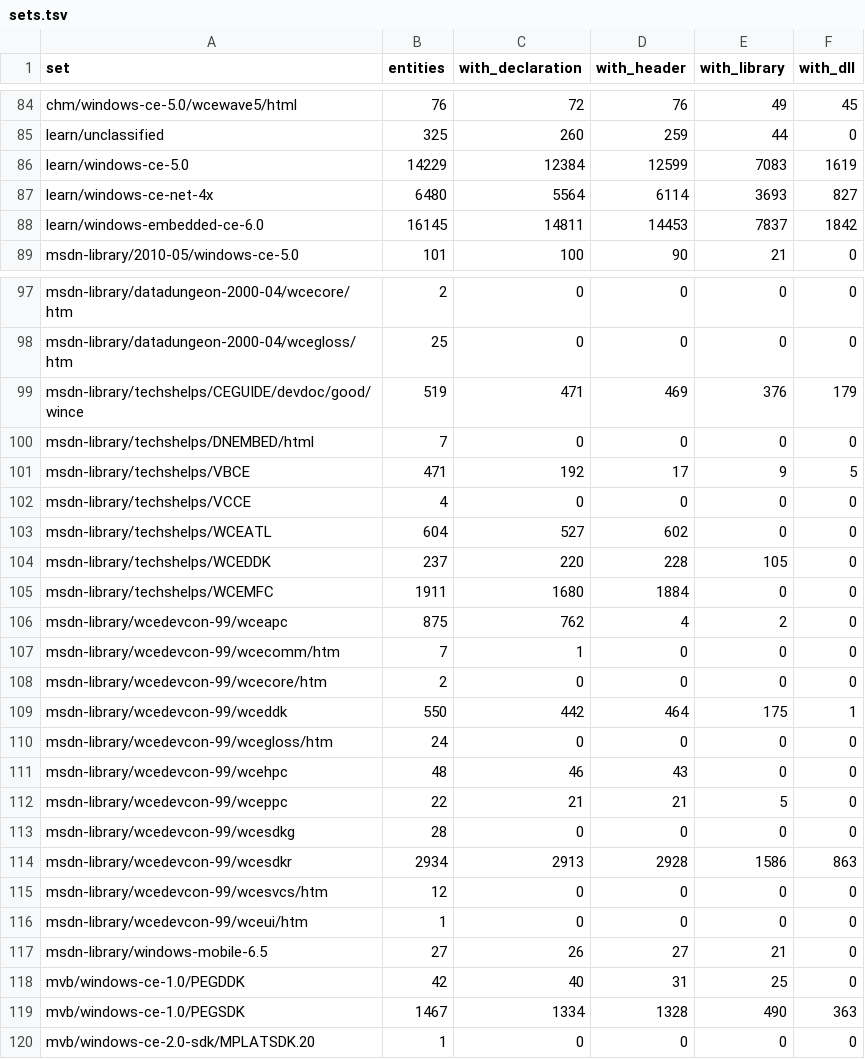
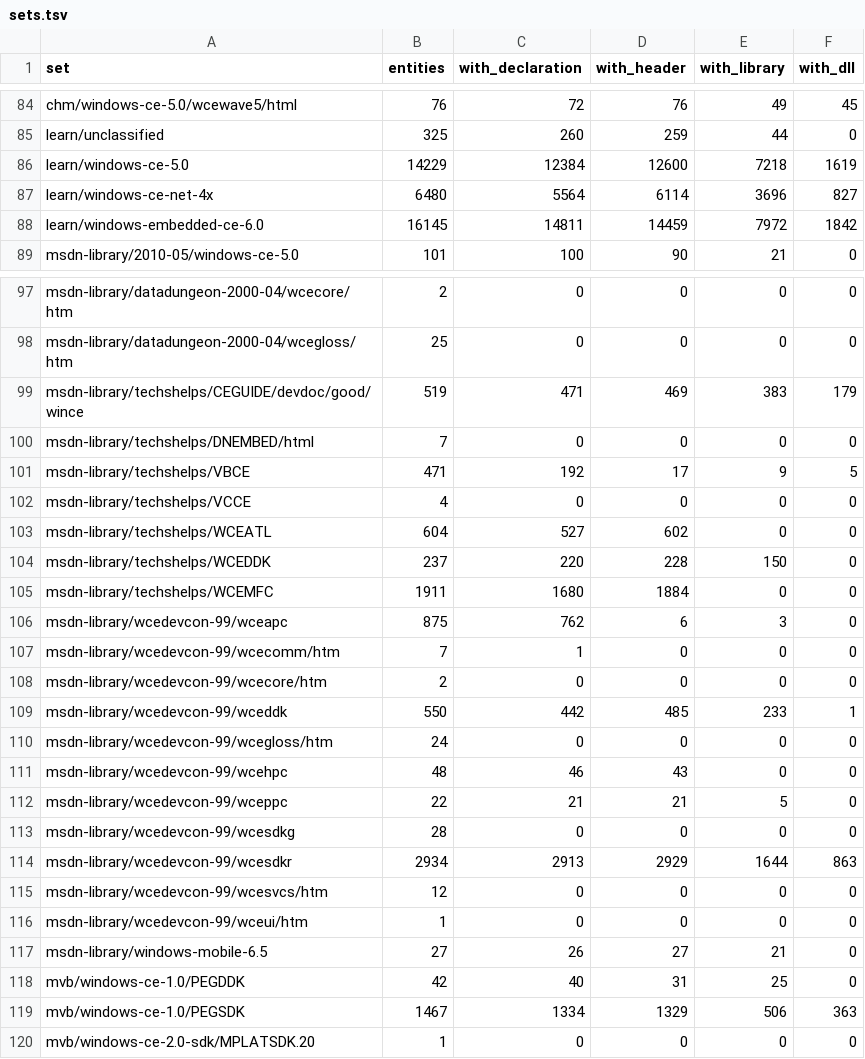
Before and after one commit to kagurasumusun/wince-docs-corpus, a TSV file: knowledge/kb/sets.tsv, drawn as a sheet; only a part is shown, gaps mark what is left out; the diff covers the shown part only.

```diff
--- a/knowledge/kb/sets.tsv
+++ b/knowledge/kb/sets.tsv
@@ -85,5 +85,5 @@ chm/windows-ce-5.0/wcewave5/html	76	72	76	49	45
 learn/unclassified	325	260	259	44	0
-learn/windows-ce-5.0	14229	12384	12599	7083	1619
-learn/windows-ce-net-4x	6480	5564	6114	3693	827
-learn/windows-embedded-ce-6.0	16145	14811	14453	7837	1842
+learn/windows-ce-5.0	14229	12384	12600	7218	1619
+learn/windows-ce-net-4x	6480	5564	6114	3696	827
+learn/windows-embedded-ce-6.0	16145	14811	14459	7972	1842
 msdn-library/2010-05/windows-ce-5.0	101	100	90	21	0
@@ -98,3 +98,3 @@ msdn-library/datadungeon-2000-04/wcecore/htm	2	0	0	0	0
 msdn-library/datadungeon-2000-04/wcegloss/htm	25	0	0	0	0
-msdn-library/techshelps/CEGUIDE/devdoc/good/wince	519	471	469	376	179
+msdn-library/techshelps/CEGUIDE/devdoc/good/wince	519	471	469	383	179
 msdn-library/techshelps/DNEMBED/html	7	0	0	0	0
@@ -103,8 +103,8 @@ msdn-library/techshelps/VCCE	4	0	0	0	0
 msdn-library/techshelps/WCEATL	604	527	602	0	0
-msdn-library/techshelps/WCEDDK	237	220	228	105	0
+msdn-library/techshelps/WCEDDK	237	220	228	150	0
 msdn-library/techshelps/WCEMFC	1911	1680	1884	0	0
-msdn-library/wcedevcon-99/wceapc	875	762	4	2	0
+msdn-library/wcedevcon-99/wceapc	875	762	6	3	0
 msdn-library/wcedevcon-99/wcecomm/htm	7	1	0	0	0
 msdn-library/wcedevcon-99/wcecore/htm	2	0	0	0	0
-msdn-library/wcedevcon-99/wceddk	550	442	464	175	1
+msdn-library/wcedevcon-99/wceddk	550	442	485	233	1
 msdn-library/wcedevcon-99/wcegloss/htm	24	0	0	0	0
@@ -113,3 +113,3 @@ msdn-library/wcedevcon-99/wceppc	22	21	21	5	0
 msdn-library/wcedevcon-99/wcesdkg	28	0	0	0	0
-msdn-library/wcedevcon-99/wcesdkr	2934	2913	2928	1586	863
+msdn-library/wcedevcon-99/wcesdkr	2934	2913	2929	1644	863
 msdn-library/wcedevcon-99/wcesvcs/htm	12	0	0	0	0
@@ -118,3 +118,3 @@ msdn-library/windows-mobile-6.5	27	26	27	21	0
 mvb/windows-ce-1.0/PEGDDK	42	40	31	25	0
-mvb/windows-ce-1.0/PEGSDK	1467	1334	1328	490	363
+mvb/windows-ce-1.0/PEGSDK	1467	1334	1329	506	363
 mvb/windows-ce-2.0-sdk/MPLATSDK.20	1	0	0	0	0
```
Also changed, not shown: 7 edited cells elsewhere in this file, knowledge/reports/cleanroom.tsv, knowledge/reports/coverage-by-tree.tsv, 24 other files.
